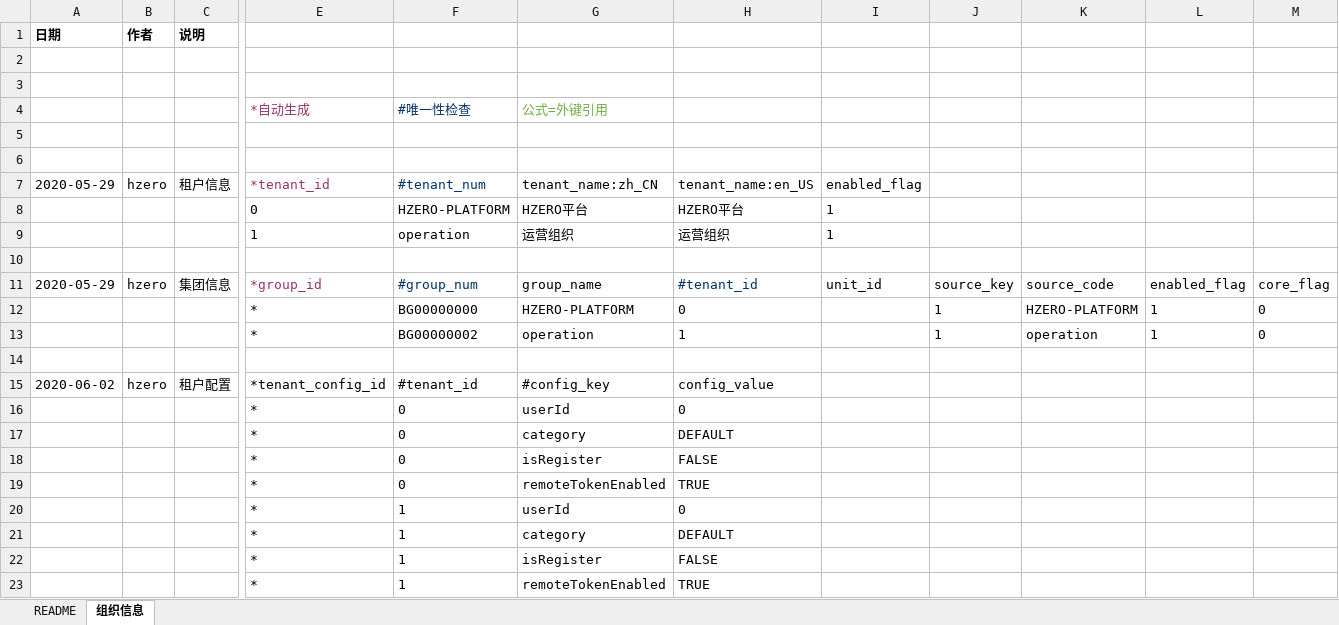
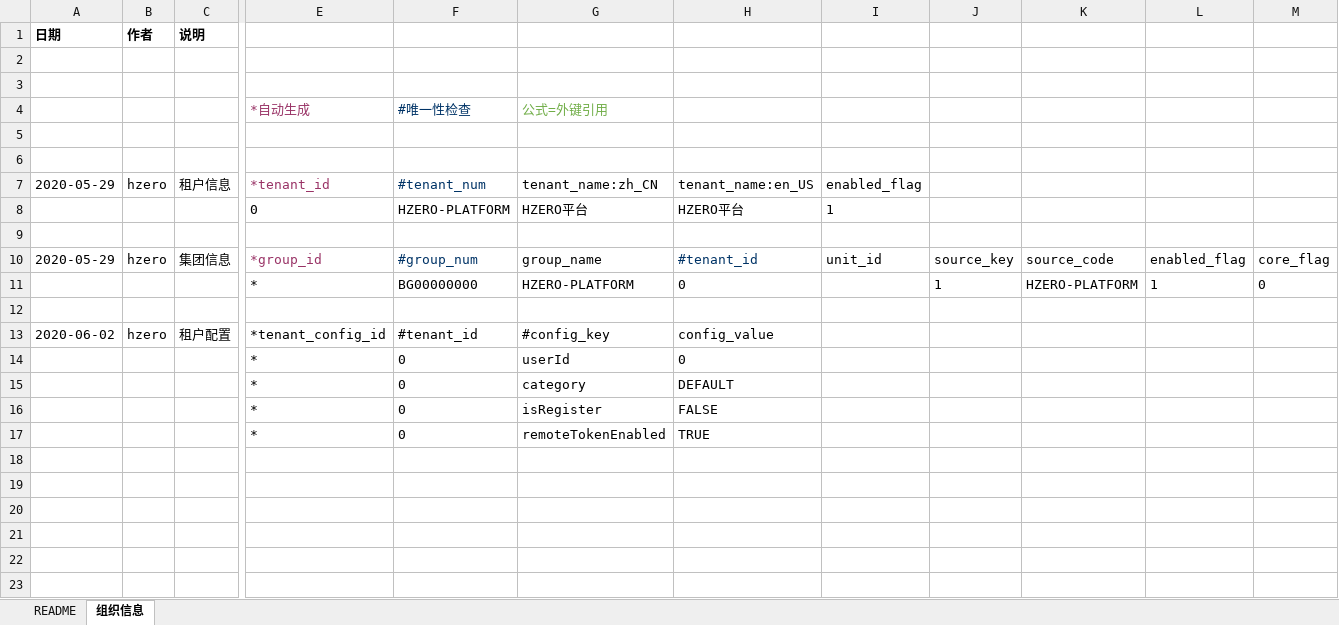
Before and after one commit to open-hand/choerodon-iam, an Excel workbook: src/main/resources/script/db/init-data/hzero_platform/hzero_platform/hzero-platform-tenant-config.xlsx, sheet 组织信息, drawn as a sheet; only a part is shown, gaps mark what is left out; values as stored, in another font and other column widths than the file's, no borders; rows hold the shown columns only; the diff names each change by its address in the sheet, - before the commit and + after, or states it on an @@ line.

```diff
--- a/src/main/resources/script/db/init-data/hzero_platform/hzero_platform/hzero-platform-tenant-config.xlsx (sheet 组织信息)
+++ b/src/main/resources/script/db/init-data/hzero_platform/hzero_platform/hzero-platform-tenant-config.xlsx (sheet 组织信息)
-row 9:  |  |  | 1 | operation | 运营组织 | 运营组织 | 1
-row 13:  |  |  | * | BG00000002 | operation | 1 |  | 1 | operation | 1 | 0
-row 20:  |  |  | * | 1 | userId | 0
-row 21:  |  |  | * | 1 | category | DEFAULT
-row 22:  |  |  | * | 1 | isRegister | FALSE
-row 23:  |  |  | * | 1 | remoteTokenEnabled | TRUE
```
Also changed, not shown: 8 other files.
